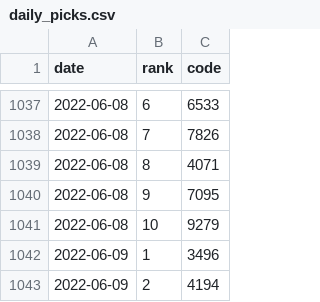
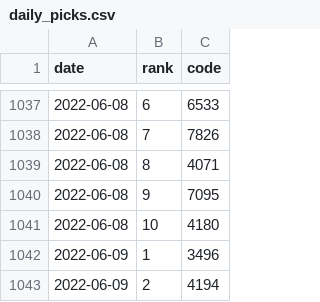
Before and after one commit to hiroto-k0306/kabu-b2, a CSV file: data/processed/b3/daily_picks.csv, drawn as a sheet; only a part is shown, gaps mark what is left out; the diff covers the shown part only.

```diff
--- a/data/processed/b3/daily_picks.csv
+++ b/data/processed/b3/daily_picks.csv
@@ -1040,3 +1040,3 @@
 "2022-06-08","9","7095"
-"2022-06-08","10","9279"
+"2022-06-08","10","4180"
 "2022-06-09","1","3496"
```
Also changed, not shown: 30 added rows elsewhere in this file, data/processed/b3l/daily_picks.csv, data/processed/b3lh/daily_picks.csv, 36 other files.
